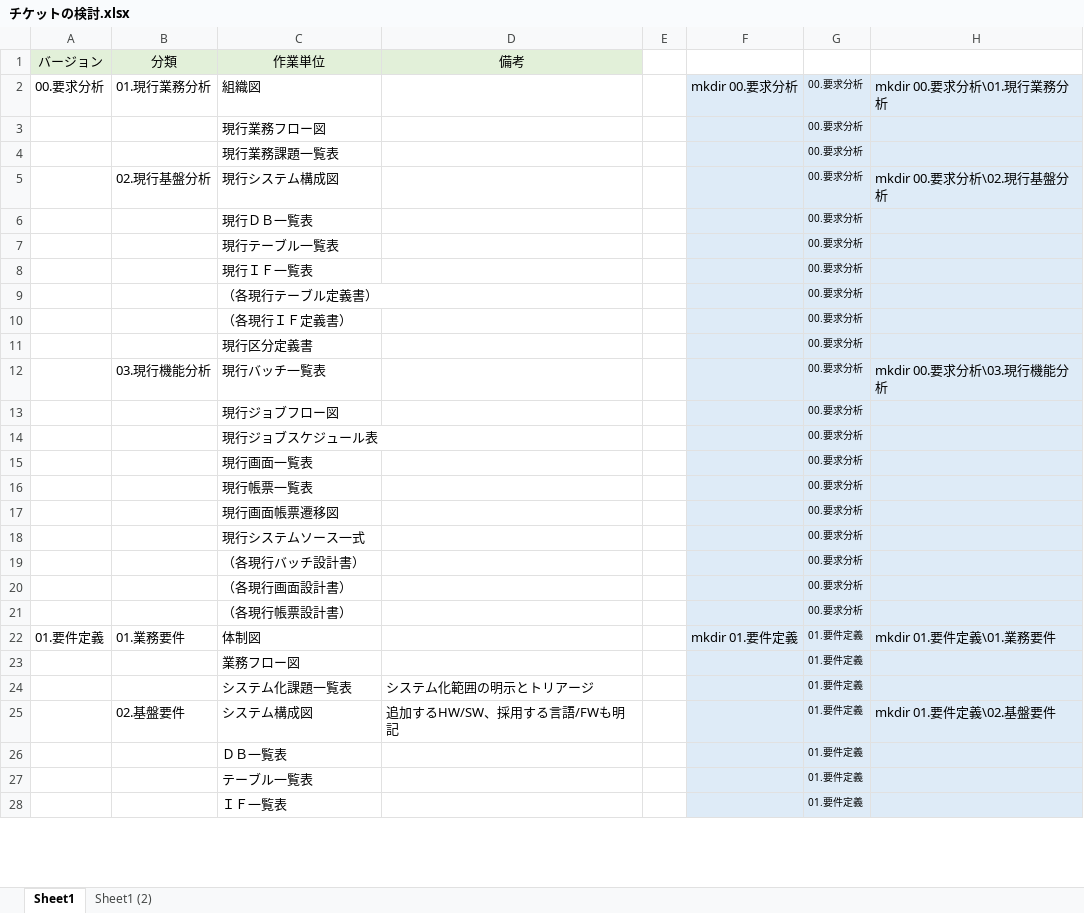
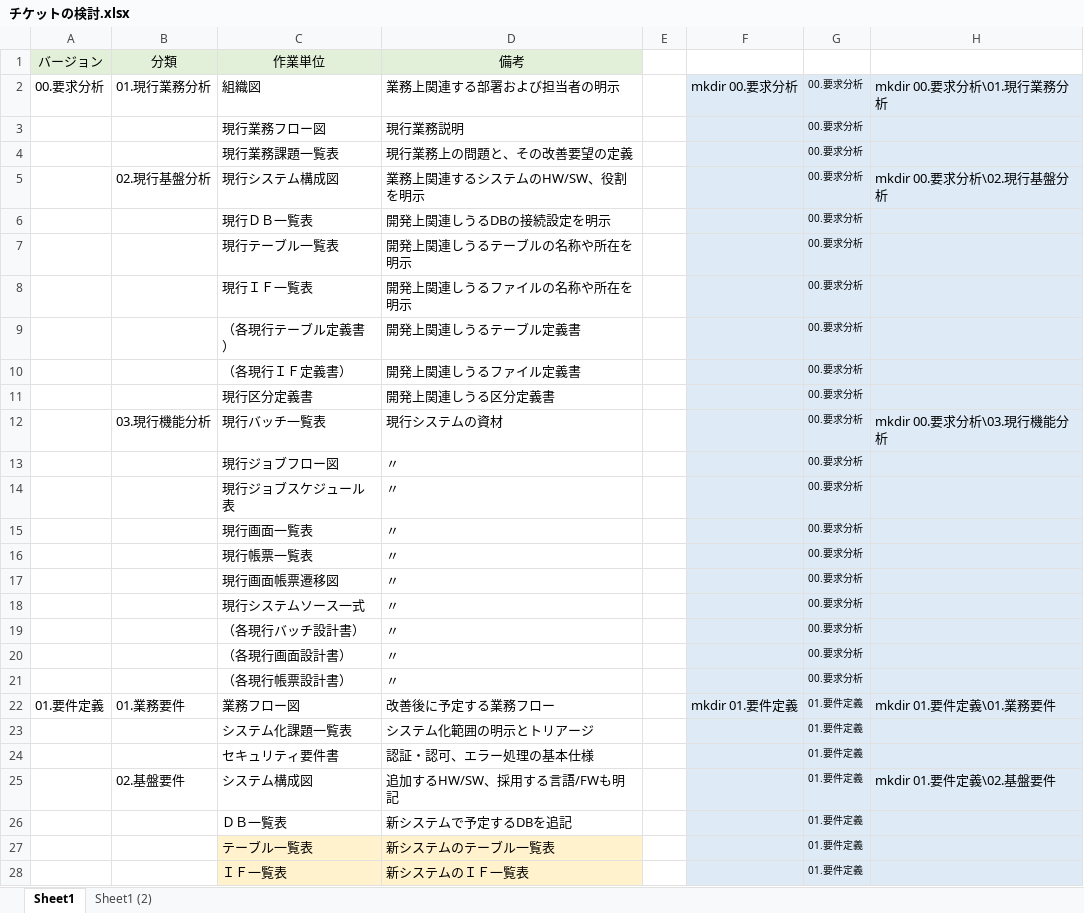
Before and after one commit to emarfkrow/progress_manage, an Excel workbook: チケットの検討.xlsx, sheet Sheet1, drawn as a sheet; only a part is shown; values as stored, in another font and other column widths than the file's, no borders; removed rows and columns are numbered as before the commit, all else as after; the diff covers the shown part only; the diff names each change by its address in the sheet, - before the commit and + after, or states it on an @@ line.

```diff
--- a/チケットの検討.xlsx (sheet Sheet1)
+++ b/チケットの検討.xlsx (sheet Sheet1)
-D2 (備考): (empty)
+D2 (備考): 業務上関連する部署および担当者の明示
-D3 (備考): (empty)
+D3 (備考): 現行業務説明
-D4 (備考): (empty)
+D4 (備考): 現行業務上の問題と、その改善要望の定義
-D5 (備考): (empty)
+D5 (備考): 業務上関連するシステムのHW/SW、役割を明示
-D6 (備考): (empty)
+D6 (備考): 開発上関連しうるDBの接続設定を明示
-D7 (備考): (empty)
+D7 (備考): 開発上関連しうるテーブルの名称や所在を明示
-D8 (備考): (empty)
+D8 (備考): 開発上関連しうるファイルの名称や所在を明示
-D9 (備考): (empty)
+D9 (備考): 開発上関連しうるテーブル定義書
-D10 (備考): (empty)
+D10 (備考): 開発上関連しうるファイル定義書
-D11 (備考): (empty)
+D11 (備考): 開発上関連しうる区分定義書
-D12 (備考): (empty)
+D12 (備考): 現行システムの資材
-D13:D21 (備考): (empty)
+D13:D21 (備考): 〃
-C22 (作業単位): 体制図
+C22 (作業単位): 業務フロー図
-D22 (備考): (empty)
+D22 (備考): 改善後に予定する業務フロー
-row 23:  |  | 業務フロー図 |  |  |  | 01.要件定義
+row 24:  |  | セキュリティ要件書 | 認証・認可、エラー処理の基本仕様 |  |  | 01.要件定義
-D26 (備考): (empty)
+D26 (備考): 新システムで予定するDBを追記
-C27:D28 fill: none
+C27:D28 fill: #FFF2CC
-D27 (備考): (empty)
+D27 (備考): 新システムのテーブル一覧表
-D28 (備考): (empty)
+D28 (備考): 新システムのＩＦ一覧表
```
Also changed, not shown: 18 added rows, 3 removed rows, 53 edited cells and cell formats elsewhere in this sheet, formulas that keep their value, 3 other files.
